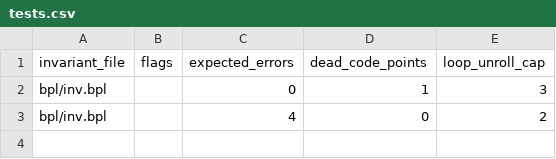
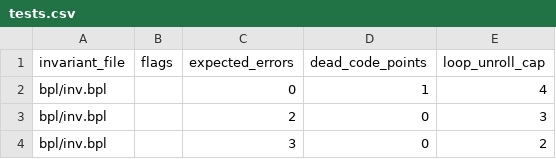
Before and after one commit to ywelsch/bcverifier, a CSV file: libraries/cbext/tests.csv, drawn as a sheet.

Commit message:
adapted tests to the new boudary call system (only test that is not working is cb)

```diff
--- a/libraries/cbext/tests.csv
+++ b/libraries/cbext/tests.csv
@@ -1,3 +1,4 @@
 "invariant_file","flags","expected_errors","dead_code_points","loop_unroll_cap"
-"bpl/inv.bpl"   ,""     ,0                ,1                 ,3
-"bpl/inv.bpl"   ,""     ,4                ,0                 ,2
+"bpl/inv.bpl"   ,""     ,0                ,1                 ,4
+"bpl/inv.bpl"   ,""     ,2                ,0                 ,3
+"bpl/inv.bpl"   ,""     ,3                ,0                 ,2
```
Also changed, not shown: libraries/callTest/tests.csv, libraries/obool/tests.csv, 3 other files.
